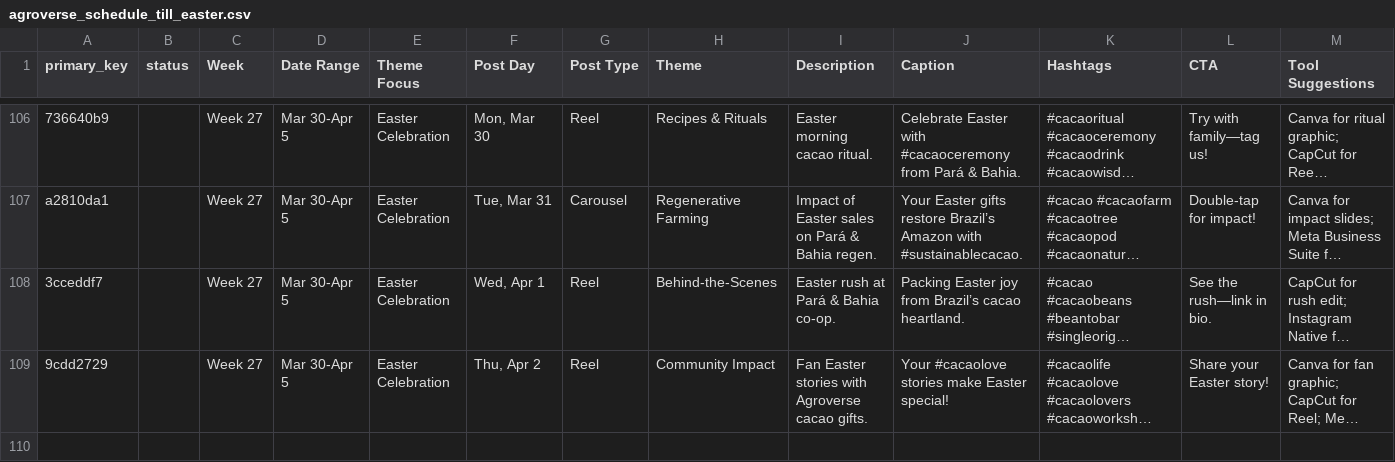
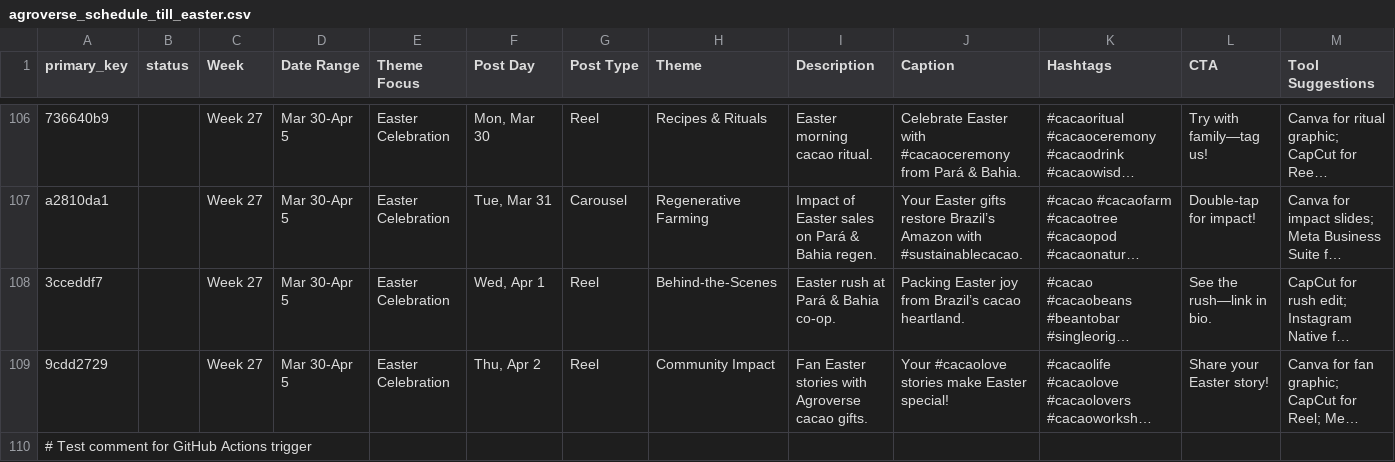
Before and after one commit to TrueSightDAO/market_research, a CSV file: agroverse_schedule_till_easter.csv, drawn as a sheet; only a part is shown, gaps mark what is left out; long unchanged cells end in …; the diff names each change by its address in the sheet, - before the commit and + after, or states it on an @@ line.

Commit message:
Test GitHub Actions trigger - content schedule update

```diff
--- a/agroverse_schedule_till_easter.csv
+++ b/agroverse_schedule_till_easter.csv
+row 110: # Test comment for GitHub Actions trigger
```
